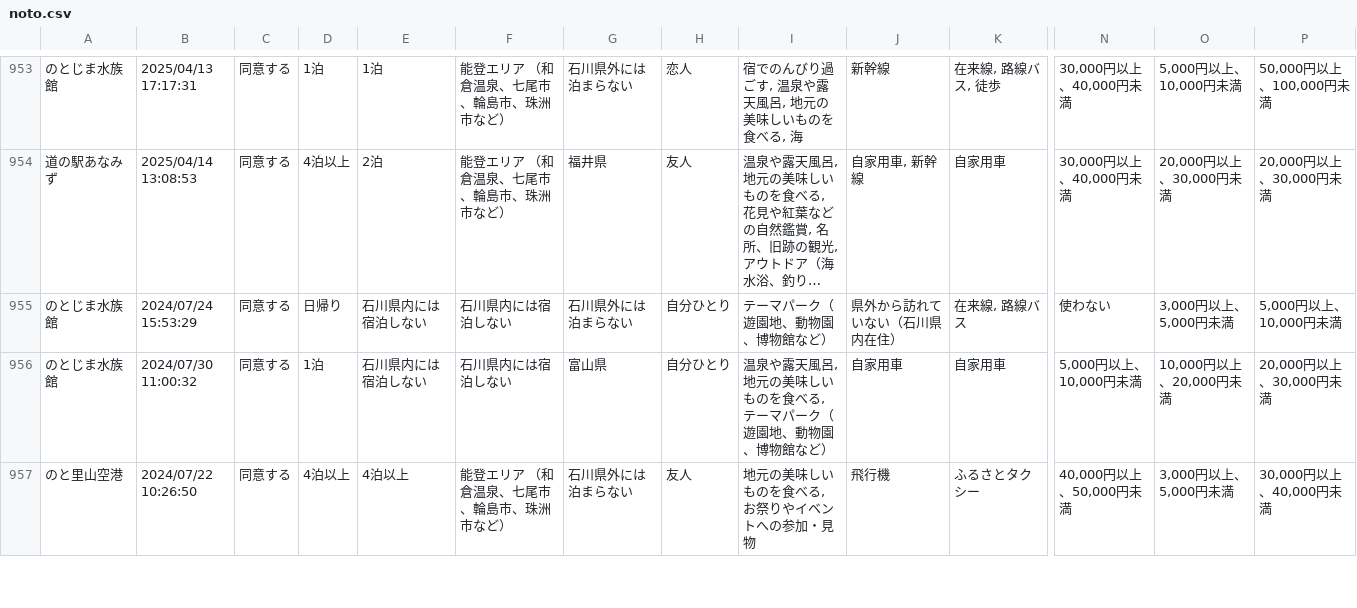
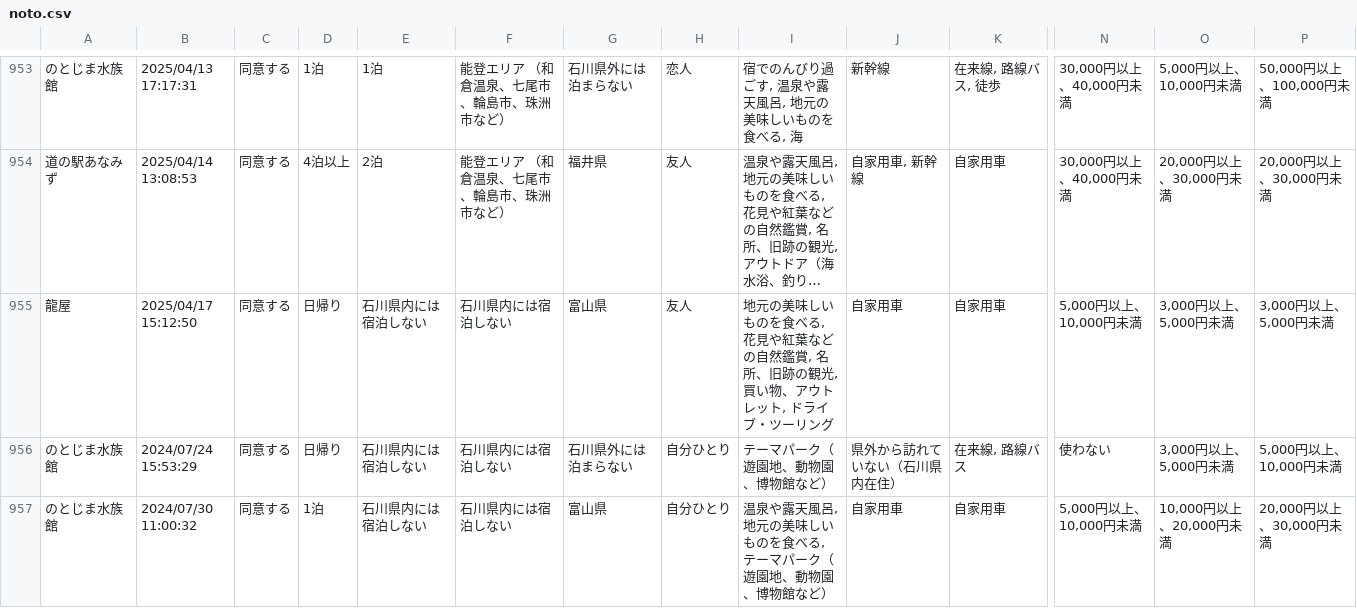
Before and after one commit to code4fukui/ishikawa-kanko-survey, a CSV file: noto.csv, drawn as a sheet; only a part is shown, gaps mark what is left out; the shorter side is filled out with more unchanged rows; long unchanged cells end in …; rows hold the shown columns only; the diff names each change by its address in the sheet, - before the commit and + after, or states it on an @@ line.

Commit message:
update data

```diff
--- a/noto.csv
+++ b/noto.csv
+row 955: 龍屋 | 2025/04/17 15:12:50 | 同意する | 日帰り | 石川県内には宿泊しない | 石川県内には宿泊しない | 富山県 | 友人 | 地元の美味しいものを食べる, 花見や紅葉などの自然鑑賞, 名所、旧跡の観光, 買い物、アウトレット, ドライブ・ツーリング | 自家用車 | 自家用車 | 5,000円以上、10,000円未満 | 3,000円以上、5,000円未満 | 3,000円以上、5,000円未満
```
